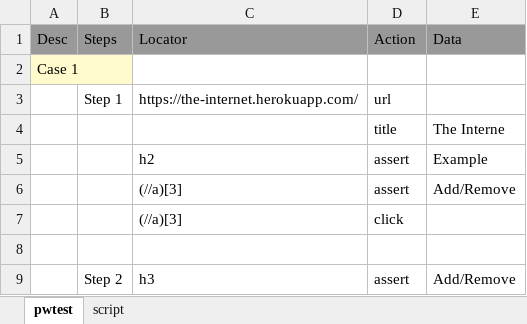
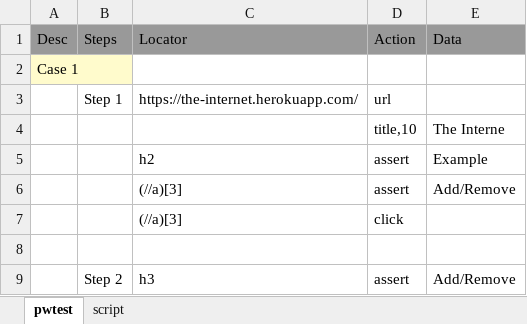
Before and after one commit to svramu/iBot, an Excel workbook: sample-tests.xlsx, sheet pwtest, drawn as a sheet; only a part is shown; values as stored, in another font and other column widths than the file's, no borders; the diff names each change by its address in the sheet, - before the commit and + after, or states it on an @@ line.

Commit message:
2.1.0 Action specific timeouts.

```diff
--- a/sample-tests.xlsx (sheet pwtest)
+++ b/sample-tests.xlsx (sheet pwtest)
-D4 (Action): title
+D4 (Action): title,10
```
Also changed, not shown: 1 other file.
